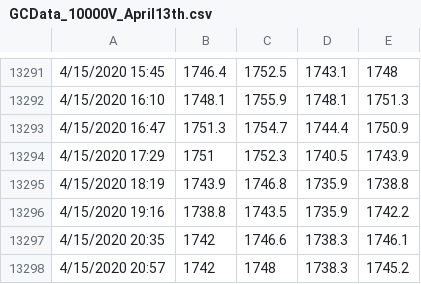
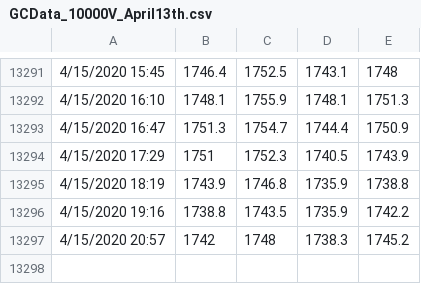
Before and after one commit to thetradingwhisperer/ML4TradingCL_volume, a CSV file: GCData_10000V_April13th.csv, drawn as a sheet; only a part is shown, gaps mark what is left out.

Commit message:
Update GCData_10000V_April13th.csv

```diff
--- a/GCData_10000V_April13th.csv
+++ b/GCData_10000V_April13th.csv
@@ -13296,3 +13296,2 @@
 4/15/2020 19:16,1738.8,1743.5,1735.9,1742.2
-4/15/2020 20:35,1742,1746.6,1738.3,1746.1
 4/15/2020 20:57,1742,1748,1738.3,1745.2
```
